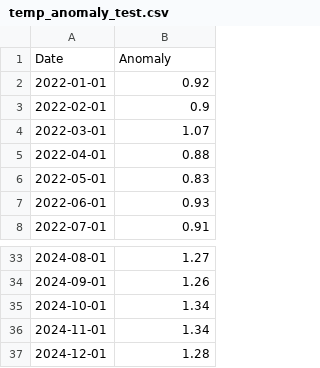
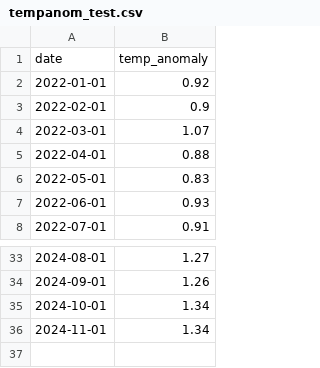
Before and after one commit to jz-dai/DaiStephanZhang_ENV797_TSA_FinalProject, a CSV file: Data/Processed/tempanom_test.csv (was Data/Processed/Temp_Anomaly/temp_anomaly_test.csv), drawn as a sheet; only a part is shown, gaps mark what is left out; removed rows and columns are numbered as before the commit, all else as after; the diff names each change by its address in the sheet, - before the commit and + after, or states it on an @@ line.

```diff
--- a/Data/Processed/Temp_Anomaly/temp_anomaly_test.csv
+++ b/Data/Processed/tempanom_test.csv
-row 1: Date | Anomaly
+row 1: date | temp_anomaly
-row 37: 2024-12-01 | 1.28
```
Also changed, not shown: Data/Processed/methane_all.csv, Data/Processed/methane_test.csv, 13 other files.
